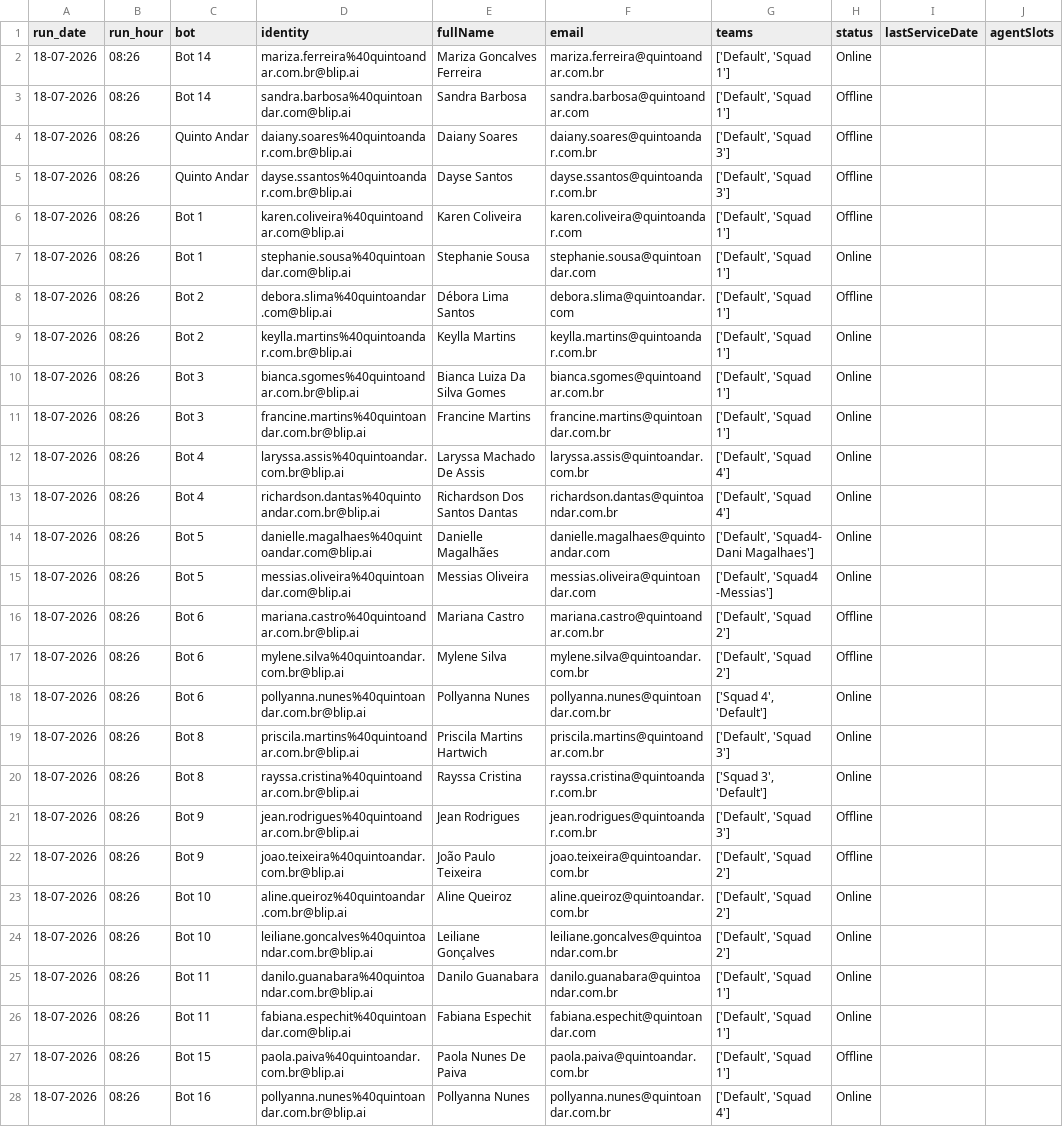
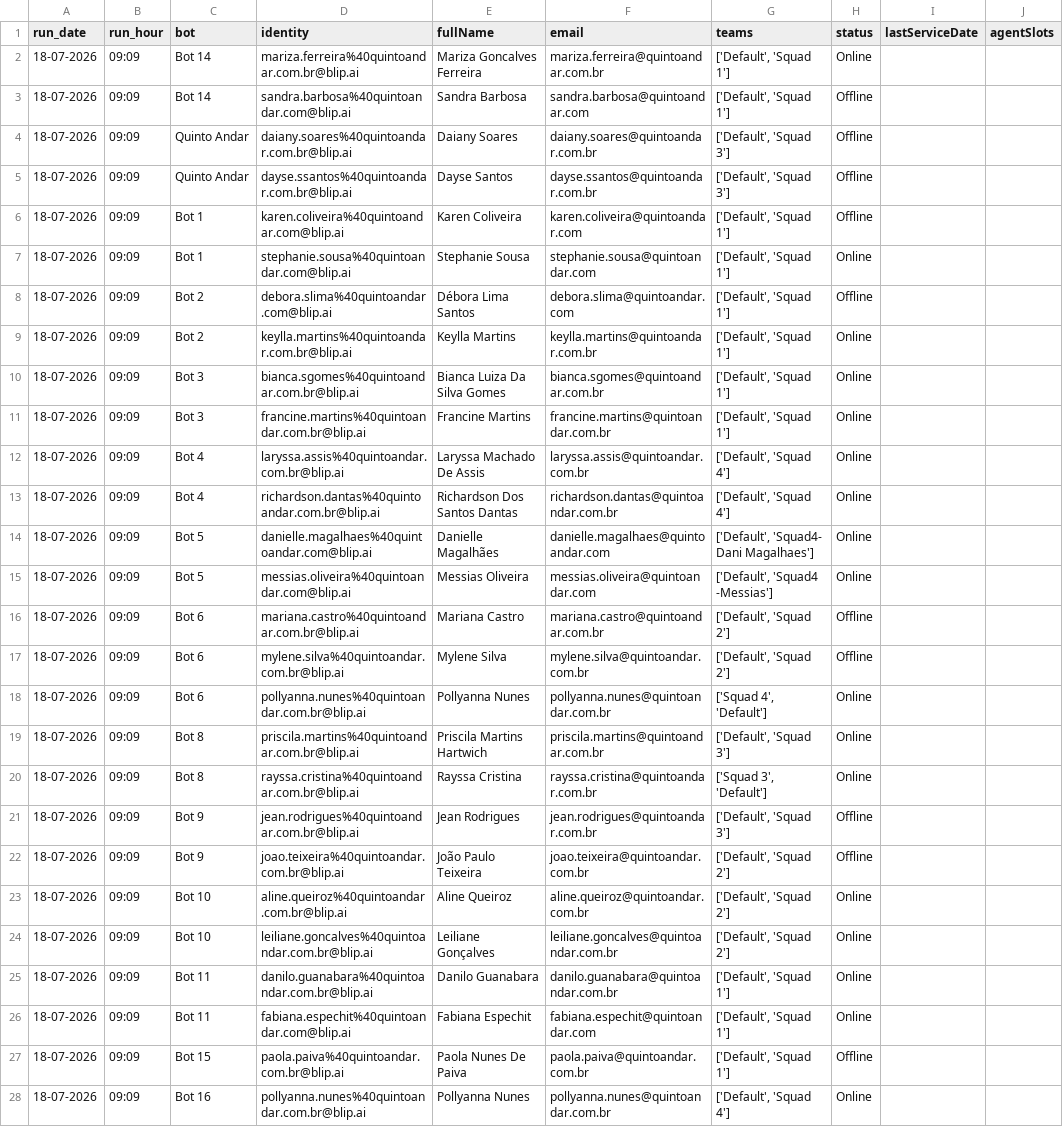
Before and after one commit to pedrosalles-dev/blip-atendentes, a CSV file: atendentes.csv, drawn as a sheet; only a part is shown; the diff covers the shown part only; the diff names each change by its address in the sheet, - before the commit and + after, or states it on an @@ line.

```diff
--- a/atendentes.csv
+++ b/atendentes.csv
-B2:B28 (run_hour): 08:26
+B2:B28 (run_hour): 09:09
```
Also changed, not shown: 7 edited cells elsewhere in this file.
